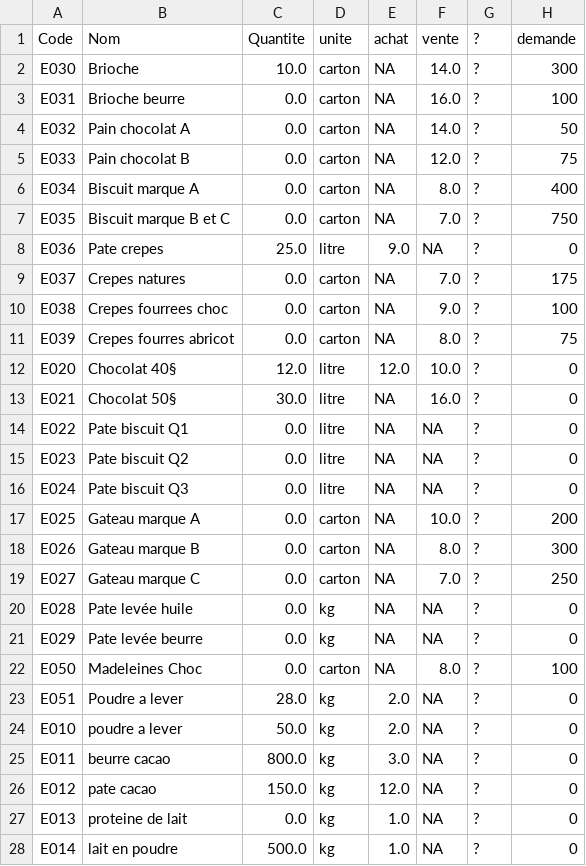
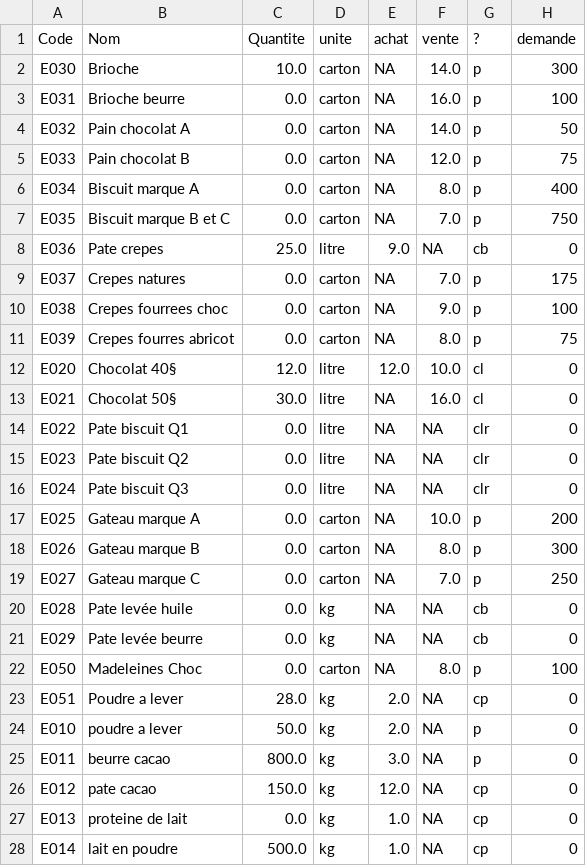
Before and after one commit to TovarichMFS/leprojet, a CSV file: PROJET/e0.csv, drawn as a sheet; only a part is shown; the diff covers the shown part only.

```diff
--- a/PROJET/e0.csv
+++ b/PROJET/e0.csv
@@ -1,28 +1,28 @@
 Code;Nom;Quantite;unite;achat;vente;?;demande
-E030;Brioche;10.0;carton;NA;14.0;?;300
-E031;Brioche beurre;0.0;carton;NA;16.0;?;100
-E032;Pain chocolat A;0.0;carton;NA;14.0;?;50
-E033;Pain chocolat B;0.0;carton;NA;12.0;?;75
-E034;Biscuit marque A;0.0;carton;NA;8.0;?;400
-E035;Biscuit marque B et C;0.0;carton;NA;7.0;?;750
-E036;Pate crepes;25.0;litre;9.0;NA;?;0
-E037;Crepes natures;0.0;carton;NA;7.0;?;175
-E038;Crepes fourrees choc;0.0;carton;NA;9.0;?;100
-E039;Crepes fourres abricot;0.0;carton;NA;8.0;?;75
-E020;Chocolat 40§;12.0;litre;12.0;10.0;?;0
-E021;Chocolat 50§;30.0;litre;NA;16.0;?;0
-E022;Pate biscuit Q1;0.0;litre;NA;NA;?;0
-E023;Pate biscuit Q2;0.0;litre;NA;NA;?;0
-E024;Pate biscuit Q3;0.0;litre;NA;NA;?;0
-E025;Gateau marque A;0.0;carton;NA;10.0;?;200
-E026;Gateau marque B;0.0;carton;NA;8.0;?;300
-E027;Gateau marque C;0.0;carton;NA;7.0;?;250
-E028;Pate levée huile;0.0;kg;NA;NA;?;0
-E029;Pate levée beurre;0.0;kg;NA;NA;?;0
-E050;Madeleines Choc;0.0;carton;NA;8.0;?;100
-E051;Poudre a lever;28.0;kg;2.0;NA;?;0
-E010;poudre a lever;50.0;kg;2.0;NA;?;0
-E011;beurre cacao;800.0;kg;3.0;NA;?;0
-E012;pate cacao;150.0;kg;12.0;NA;?;0
-E013;proteine de lait;0.0;kg;1.0;NA;?;0
-E014;lait en poudre;500.0;kg;1.0;NA;?;0
+E030;Brioche;10.0;carton;NA;14.0;p;300
+E031;Brioche beurre;0.0;carton;NA;16.0;p;100
+E032;Pain chocolat A;0.0;carton;NA;14.0;p;50
+E033;Pain chocolat B;0.0;carton;NA;12.0;p;75
+E034;Biscuit marque A;0.0;carton;NA;8.0;p;400
+E035;Biscuit marque B et C;0.0;carton;NA;7.0;p;750
+E036;Pate crepes;25.0;litre;9.0;NA;cb;0
+E037;Crepes natures;0.0;carton;NA;7.0;p;175
+E038;Crepes fourrees choc;0.0;carton;NA;9.0;p;100
+E039;Crepes fourres abricot;0.0;carton;NA;8.0;p;75
+E020;Chocolat 40§;12.0;litre;12.0;10.0;cl;0
+E021;Chocolat 50§;30.0;litre;NA;16.0;cl;0
+E022;Pate biscuit Q1;0.0;litre;NA;NA;clr;0
+E023;Pate biscuit Q2;0.0;litre;NA;NA;clr;0
+E024;Pate biscuit Q3;0.0;litre;NA;NA;clr;0
+E025;Gateau marque A;0.0;carton;NA;10.0;p;200
+E026;Gateau marque B;0.0;carton;NA;8.0;p;300
+E027;Gateau marque C;0.0;carton;NA;7.0;p;250
+E028;Pate levée huile;0.0;kg;NA;NA;cb;0
+E029;Pate levée beurre;0.0;kg;NA;NA;cb;0
+E050;Madeleines Choc;0.0;carton;NA;8.0;p;100
+E051;Poudre a lever;28.0;kg;2.0;NA;cp;0
+E010;poudre a lever;50.0;kg;2.0;NA;p;0
+E011;beurre cacao;800.0;kg;3.0;NA;p;0
+E012;pate cacao;150.0;kg;12.0;NA;cp;0
+E013;proteine de lait;0.0;kg;1.0;NA;cp;0
+E014;lait en poudre;500.0;kg;1.0;NA;cp;0
```
Also changed, not shown: 24 edited cells elsewhere in this file, 17 other files.
